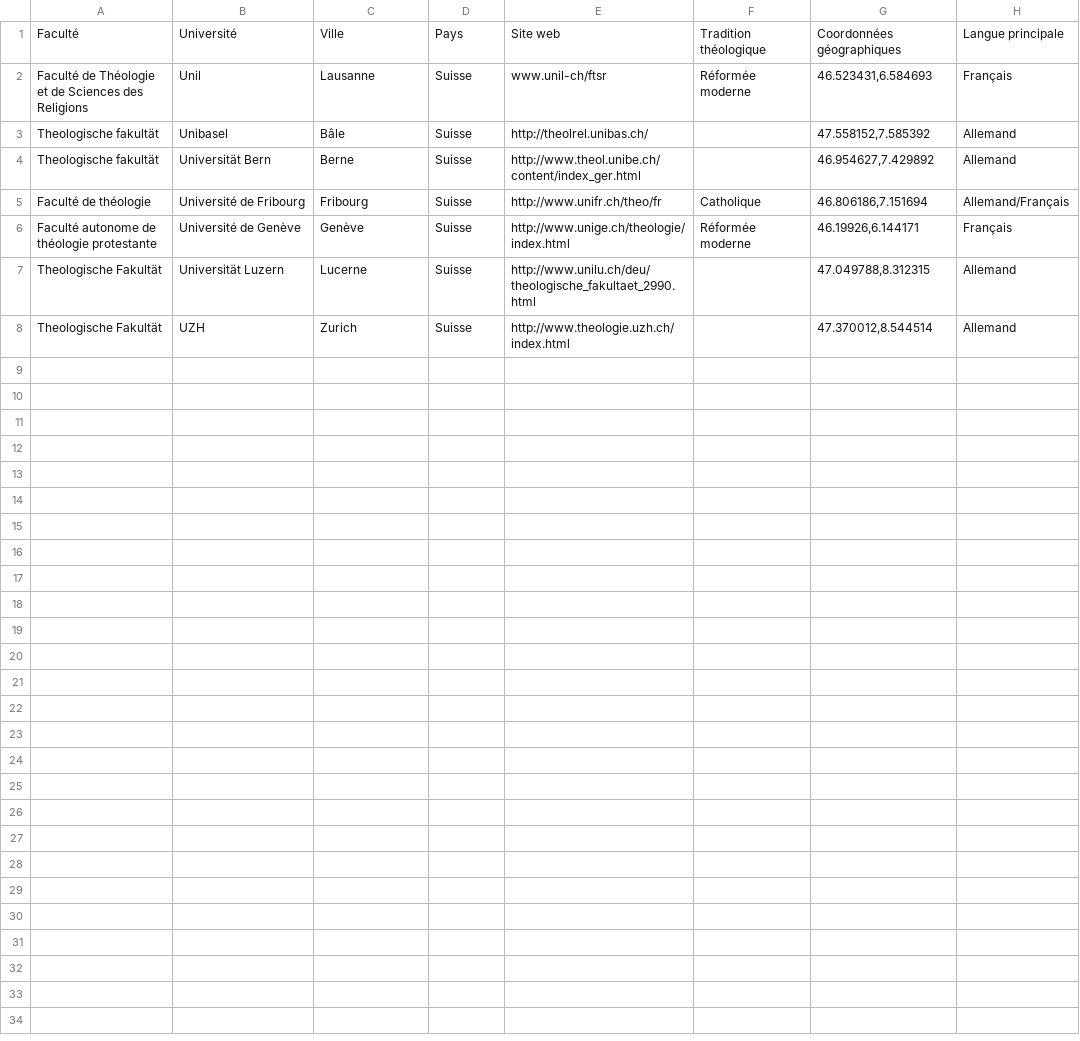
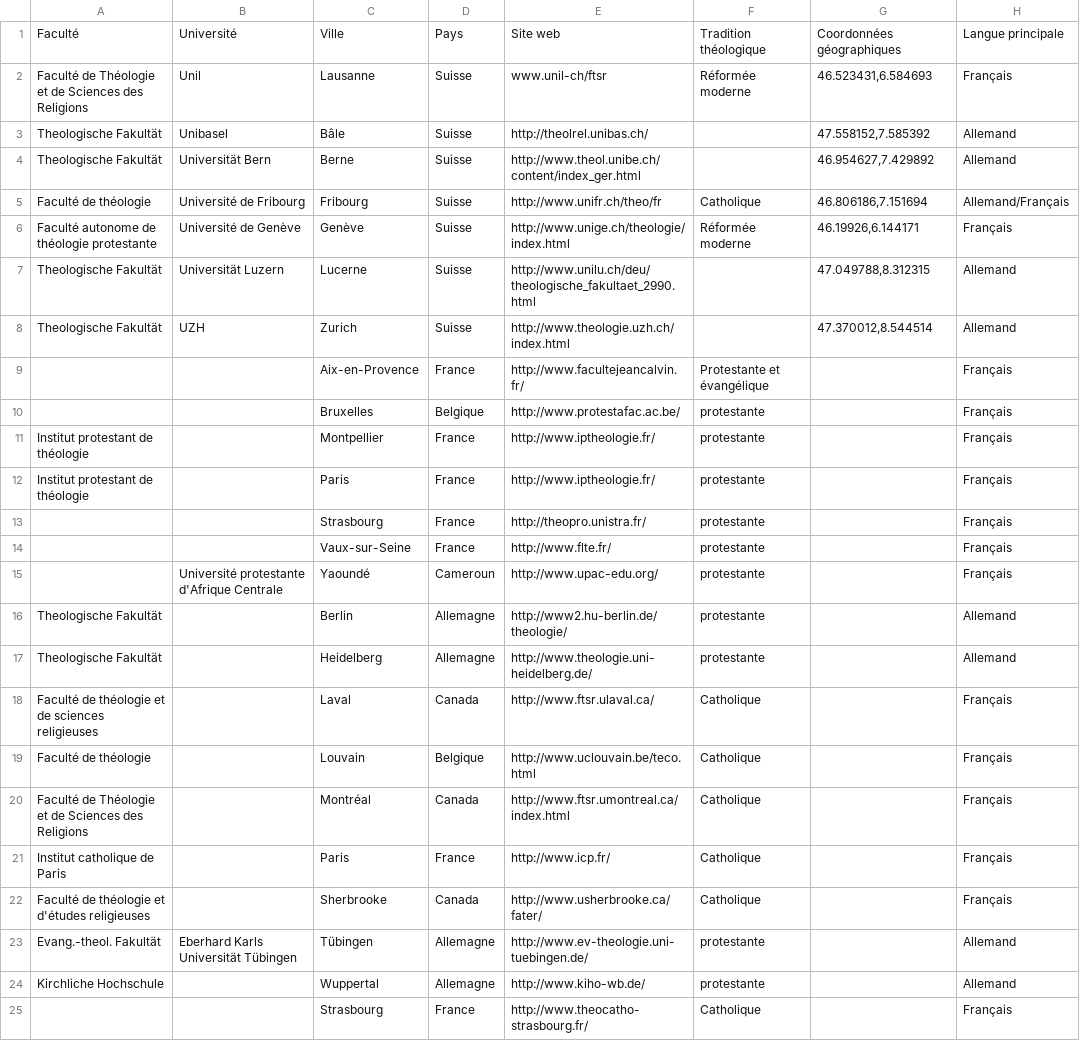
Before and after one commit to olivierkes/etudierlatheologie.ch, a CSV file: documents/facultes.csv, drawn as a sheet.

Commit message:
On avance (un peu) dans la liste des facs.

```diff
--- a/documents/facultes.csv
+++ b/documents/facultes.csv
@@ -2,4 +2,4 @@ Faculté	Université	Ville	Pays	Site web	Tradition théologique	Coordonnées gé
 Faculté de Théologie et de Sciences des Religions	Unil	Lausanne	Suisse	www.unil-ch/ftsr	Réformée moderne	46.523431,6.584693	Français
-Theologische fakultät	Unibasel	Bâle	Suisse	http://theolrel.unibas.ch/		47.558152,7.585392	Allemand
-Theologische fakultät	Universität Bern	Berne	Suisse	http://www.theol.unibe.ch/content/index_ger.html		46.954627,7.429892	Allemand
+Theologische Fakultät	Unibasel	Bâle	Suisse	http://theolrel.unibas.ch/		47.558152,7.585392	Allemand
+Theologische Fakultät	Universität Bern	Berne	Suisse	http://www.theol.unibe.ch/content/index_ger.html		46.954627,7.429892	Allemand
 Faculté de théologie	Université de Fribourg	Fribourg	Suisse	http://www.unifr.ch/theo/fr	Catholique	46.806186,7.151694	Allemand/Français
@@ -8 +8,18 @@ Theologische Fakultät	Universität Luzern 	Lucerne	Suisse	http://www.unilu.ch/d
 Theologische Fakultät	UZH	Zurich	Suisse	http://www.theologie.uzh.ch/index.html		47.370012,8.544514	Allemand
+		Aix-en-Provence 	France 	http://www.facultejeancalvin.fr/	Protestante et évangélique		Français
+		Bruxelles 	Belgique 	http://www.protestafac.ac.be/	protestante		Français
+Institut protestant de théologie		Montpellier 	France 	http://www.iptheologie.fr/	protestante		Français
+Institut protestant de théologie		Paris 	France 	http://www.iptheologie.fr/	protestante		Français
+		Strasbourg 	France 	http://theopro.unistra.fr/	protestante		Français
+		Vaux-sur-Seine 	France 	http://www.flte.fr/	protestante		Français
+	Université protestante d'Afrique Centrale	Yaoundé 	Cameroun 	http://www.upac-edu.org/	protestante		Français
+Theologische Fakultät		Berlin 	Allemagne 	http://www2.hu-berlin.de/theologie/	protestante		Allemand
+Theologische Fakultät		Heidelberg 	Allemagne 	http://www.theologie.uni-heidelberg.de/	protestante		Allemand
+Faculté de théologie et de sciences religieuses		Laval 	Canada 	http://www.ftsr.ulaval.ca/	Catholique		Français
+Faculté de théologie		Louvain 	Belgique 	http://www.uclouvain.be/teco.html	Catholique		Français
+Faculté de Théologie et de Sciences des Religions		Montréal 	Canada 	http://www.ftsr.umontreal.ca/index.html	Catholique		Français
+Institut catholique de Paris		Paris 	France 	http://www.icp.fr/	Catholique		Français
+Faculté de théologie et d'études religieuses		Sherbrooke 	Canada 	http://www.usherbrooke.ca/fater/	Catholique		Français
+ Evang.-theol. Fakultät	Eberhard Karls Universität Tübingen	Tübingen 	Allemagne 	http://www.ev-theologie.uni-tuebingen.de/	protestante		Allemand
+Kirchliche Hochschule		Wuppertal 	Allemagne 	http://www.kiho-wb.de/	protestante		Allemand
+		Strasbourg 	France 	http://www.theocatho-strasbourg.fr/	Catholique		Français
```
